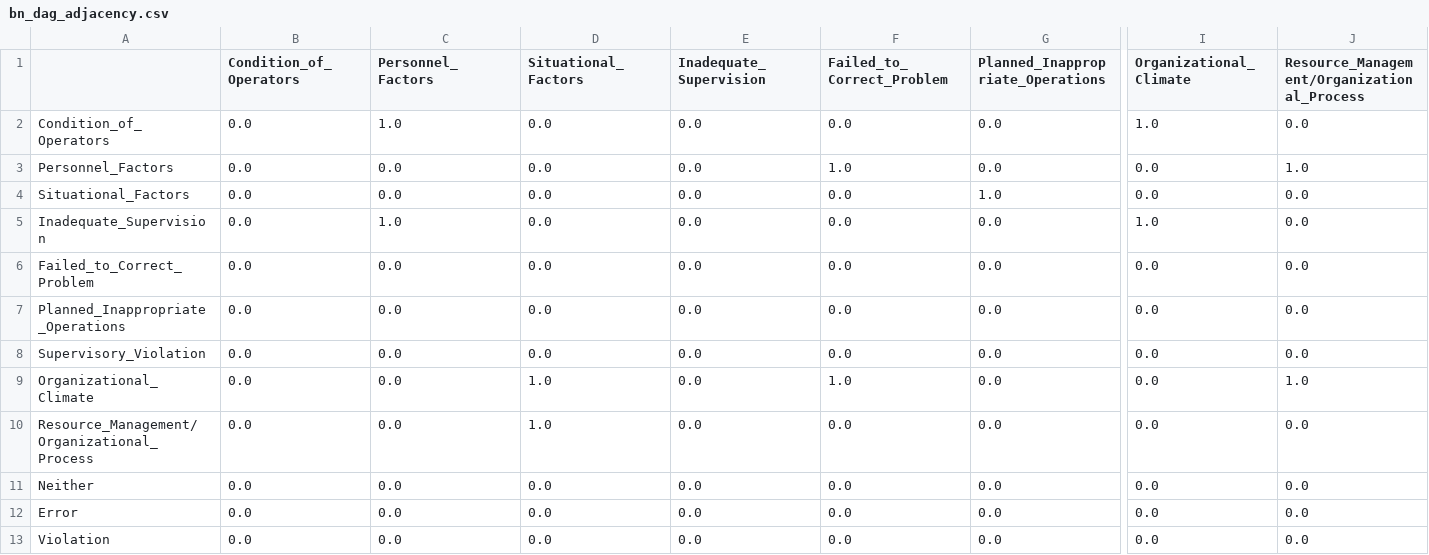
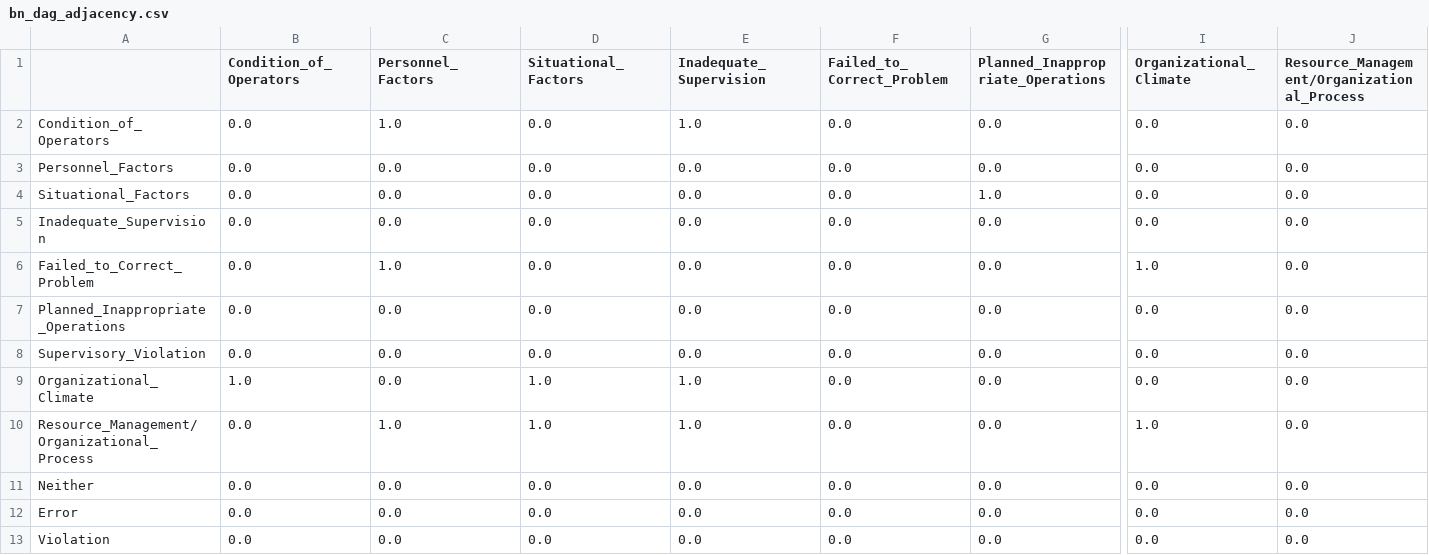
Before and after one commit to elaheoveisi/llm-hfacs, a CSV file: bn_outputs/bn_dag_adjacency.csv, drawn as a sheet; only a part is shown, gaps mark what is left out; the diff names each change by its address in the sheet, - before the commit and + after, or states it on an @@ line.

```diff
--- a/bn_outputs/bn_dag_adjacency.csv
+++ b/bn_outputs/bn_dag_adjacency.csv
-E2 (Inadequate_Supervision): 0.0
+E2 (Inadequate_Supervision): 1.0
-I2 (Organizational_Climate): 1.0
+I2 (Organizational_Climate): 0.0
-F3 (Failed_to_Correct_Problem): 1.0
+F3 (Failed_to_Correct_Problem): 0.0
-J3: 1.0
+J3: 0.0
-C5 (Personnel_Factors): 1.0
+C5 (Personnel_Factors): 0.0
-I5 (Organizational_Climate): 1.0
+I5 (Organizational_Climate): 0.0
-C6 (Personnel_Factors): 0.0
+C6 (Personnel_Factors): 1.0
-I6 (Organizational_Climate): 0.0
+I6 (Organizational_Climate): 1.0
-B9 (Condition_of_Operators): 0.0
+B9 (Condition_of_Operators): 1.0
-E9:E10 (Inadequate_Supervision): 0.0
+E9:E10 (Inadequate_Supervision): 1.0
-F9 (Failed_to_Correct_Problem): 1.0
+F9 (Failed_to_Correct_Problem): 0.0
-J9: 1.0
+J9: 0.0
-C10 (Personnel_Factors): 0.0
+C10 (Personnel_Factors): 1.0
-I10 (Organizational_Climate): 0.0
+I10 (Organizational_Climate): 1.0
```
Also changed, not shown: bn_outputs/bn_cpts.csv, bn_outputs/bn_dag_edges.csv, 10 other files.
